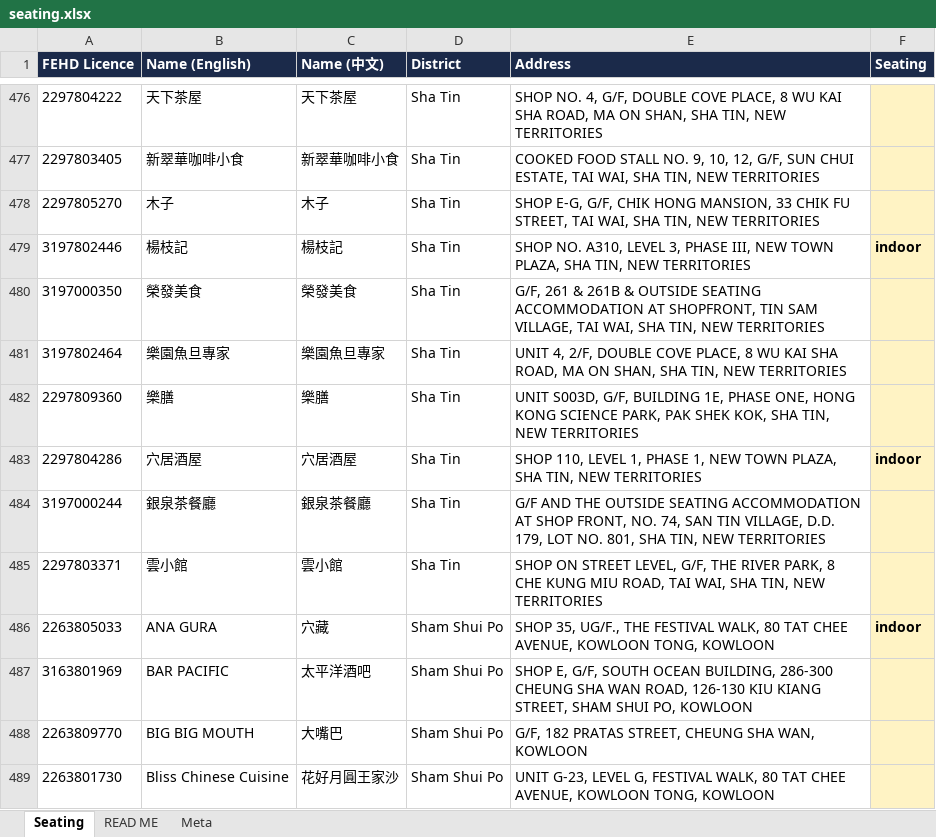
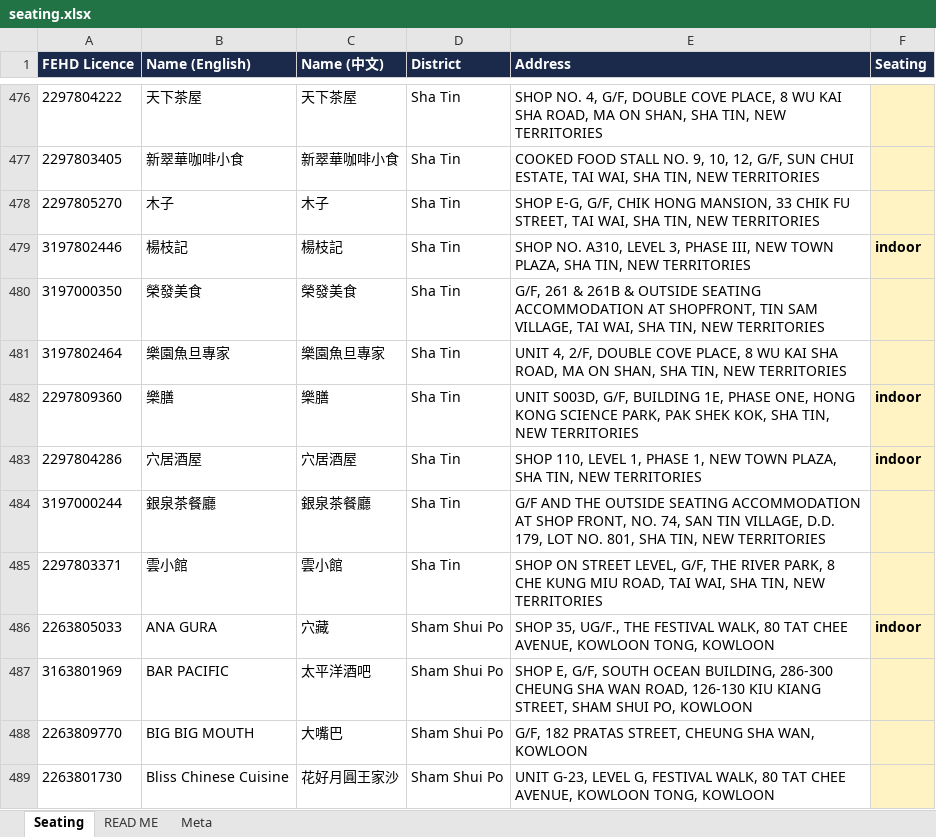
Before and after one commit to markeyhk/paws-plates-data, an Excel workbook: seating.xlsx, sheet Seating, drawn as a sheet; only a part is shown, gaps mark what is left out; values as stored, in another font and other column widths than the file's, no borders; the diff names each change by its address in the sheet, - before the commit and + after, or states it on an @@ line.

Commit message:
Add files via upload

```diff
--- a/seating.xlsx (sheet Seating)
+++ b/seating.xlsx (sheet Seating)
-F482 (Seating): (empty)
+F482 (Seating): indoor
```
